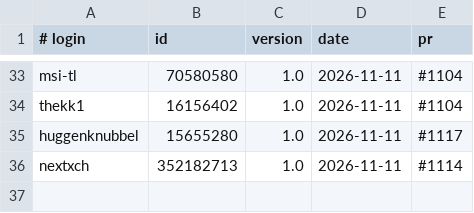
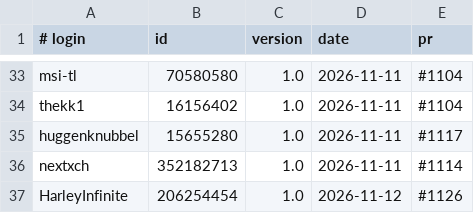
Before and after one commit to UCS-Care-Group/mailcraft, a TSV file: signatures.tsv, drawn as a sheet; only a part is shown, gaps mark what is left out.

```diff
--- a/signatures.tsv
+++ b/signatures.tsv
@@ -36 +36,2 @@ huggenknubbel	15655280	1.0	2026-11-11	#1117
 nextxch	352182713	1.0	2026-11-11	#1114
+HarleyInfinite	206254454	1.0	2026-11-12	#1126
```
